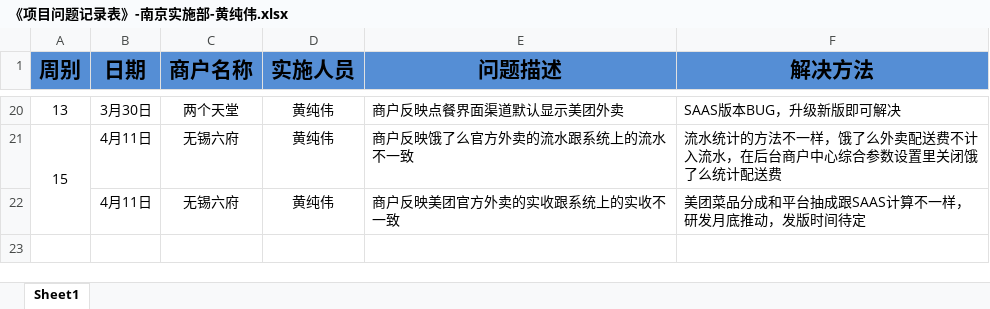
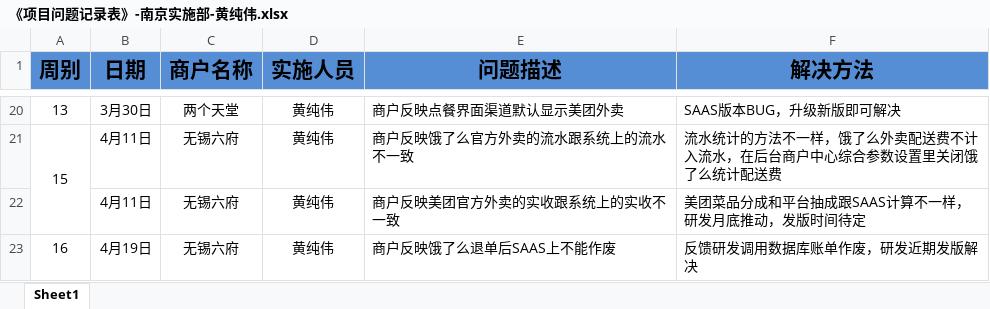
Before and after one commit to zhanglei601396810/NanJing, an Excel workbook: 问题记录/《项目问题记录表》-南京实施部-黄纯伟.xlsx, sheet Sheet1, drawn as a sheet; only a part is shown, gaps mark what is left out; values as stored, in another font and other column widths than the file's, no borders; the diff names each change by its address in the sheet, - before the commit and + after, or states it on an @@ line.

Commit message:
黄纯伟

```diff
--- a/问题记录/《项目问题记录表》-南京实施部-黄纯伟.xlsx (sheet Sheet1)
+++ b/问题记录/《项目问题记录表》-南京实施部-黄纯伟.xlsx (sheet Sheet1)
+row 23: 16 | 4月19日 | 无锡六府 | 黄纯伟 | 商户反映饿了么退单后SAAS上不能作废 | 反馈研发调用数据库账单作废，研发近期发版解决
```
